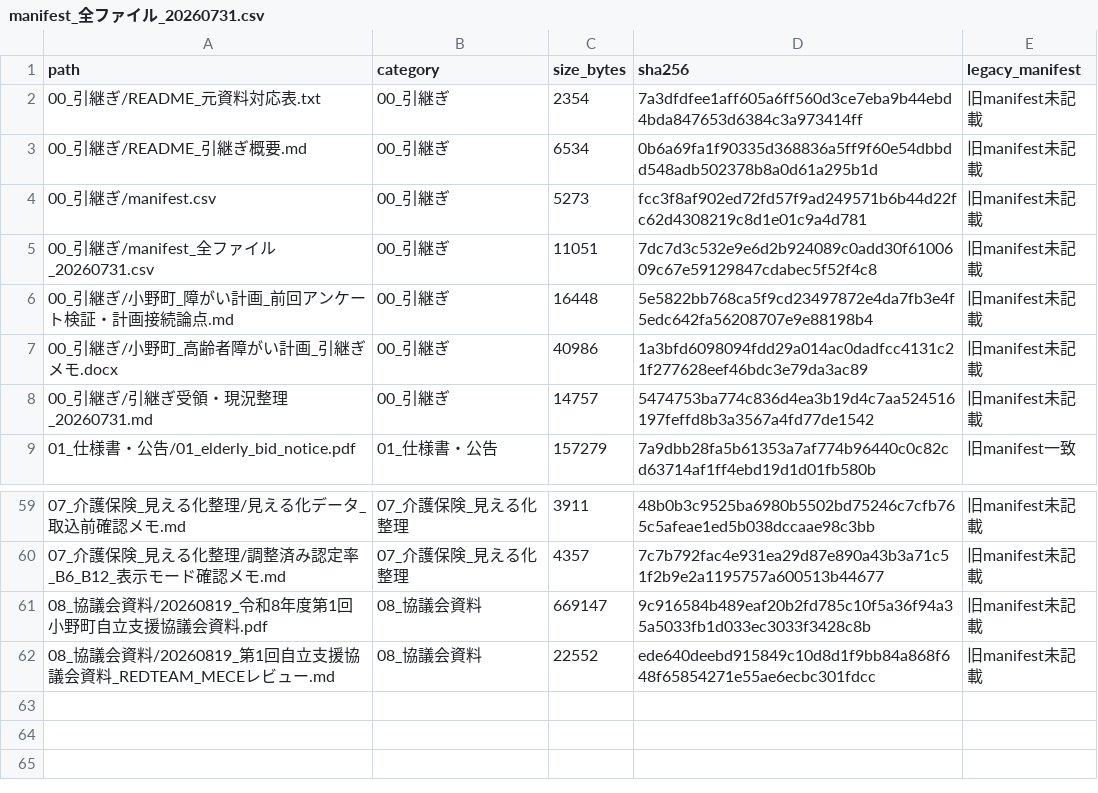
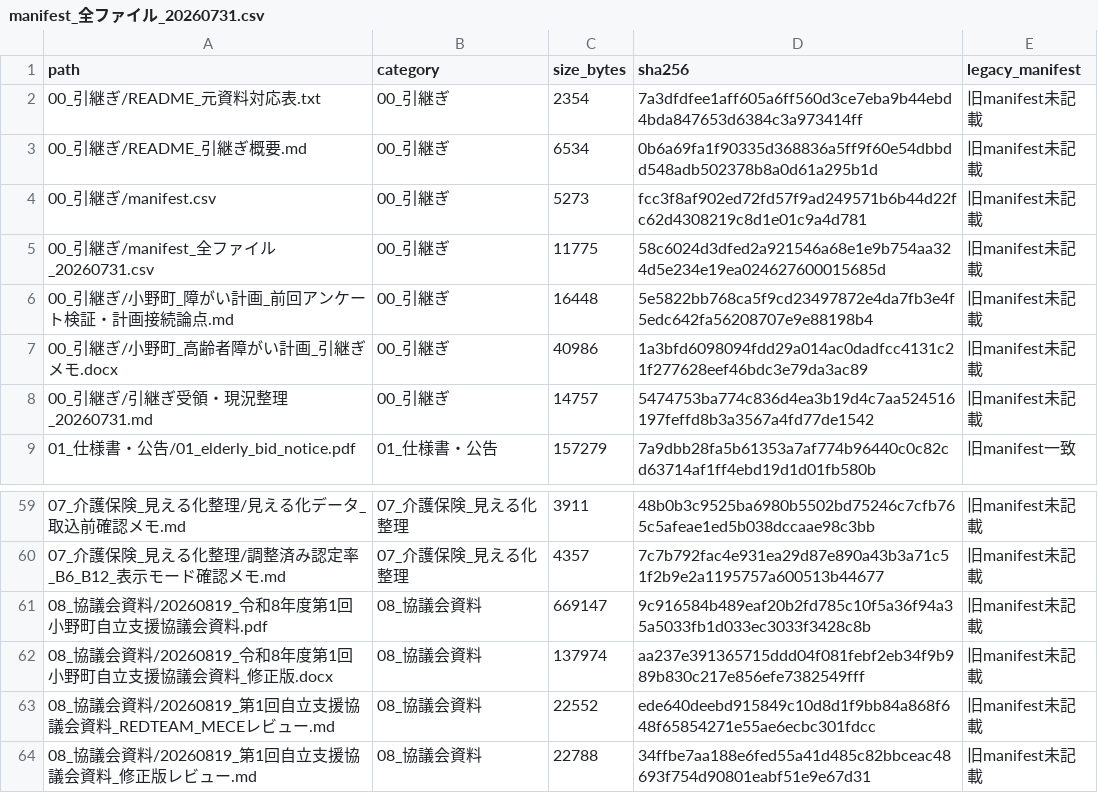
Before and after one commit to ryowakayama-gif/repository, a CSV file: 小野町_引継ぎ_整理済/00_引継ぎ/manifest_全ファイル_20260731.csv, drawn as a sheet; only a part is shown, gaps mark what is left out.

```diff
--- a/小野町_引継ぎ_整理済/00_引継ぎ/manifest_全ファイル_20260731.csv
+++ b/小野町_引継ぎ_整理済/00_引継ぎ/manifest_全ファイル_20260731.csv
@@ -4,3 +4,3 @@
 00_引継ぎ/manifest.csv,00_引継ぎ,5273,fcc3f8af902ed72fd57f9ad249571b6b44d22fc62d4308219c8d1e01c9a4d781,旧manifest未記載
-00_引継ぎ/manifest_全ファイル_20260731.csv,00_引継ぎ,11051,7dc7d3c532e9e6d2b924089c0add30f6100609c67e59129847cdabec5f52f4c8,旧manifest未記載
+00_引継ぎ/manifest_全ファイル_20260731.csv,00_引継ぎ,11775,58c6024d3dfed2a921546a68e1e9b754aa324d5e234e19ea024627600015685d,旧manifest未記載
 00_引継ぎ/小野町_障がい計画_前回アンケート検証・計画接続論点.md,00_引継ぎ,16448,5e5822bb768ca5f9cd23497872e4da7fb3e4f5edc642fa56208707e9e88198b4,旧manifest未記載
@@ -61,2 +61,4 @@
 08_協議会資料/20260819_令和8年度第1回小野町自立支援協議会資料.pdf,08_協議会資料,669147,9c916584b489eaf20b2fd785c10f5a36f94a35a5033fb1d033ec3033f3428c8b,旧manifest未記載
+08_協議会資料/20260819_令和8年度第1回小野町自立支援協議会資料_修正版.docx,08_協議会資料,137974,aa237e391365715ddd04f081febf2eb34f9b989b830c217e856efe7382549fff,旧manifest未記載
 08_協議会資料/20260819_第1回自立支援協議会資料_REDTEAM_MECEレビュー.md,08_協議会資料,22552,ede640deebd915849c10d8d1f9bb84a868f648f65854271e55ae6ecbc301fdcc,旧manifest未記載
+08_協議会資料/20260819_第1回自立支援協議会資料_修正版レビュー.md,08_協議会資料,22788,34ffbe7aa188e6fed55a41d485c82bbceac48693f754d90801eabf51e9e67d31,旧manifest未記載
```
Also changed, not shown: 2 other files.
